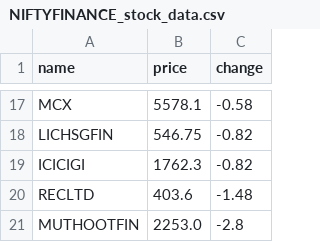
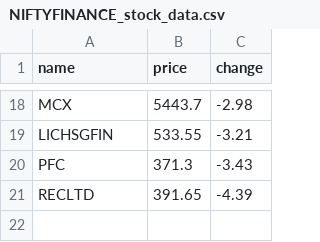
Before and after one commit to SxryxnshS5/Heatmap-react, a CSV file: public/Scraped_data/NIFTYFINANCE_stock_data.csv, drawn as a sheet; only a part is shown, gaps mark what is left out; removed rows and columns are numbered as before the commit, all else as after; the diff covers the shown part only; the diff names each change by its address in the sheet, - before the commit and + after, or states it on an @@ line.

```diff
--- a/public/Scraped_data/NIFTYFINANCE_stock_data.csv
+++ b/public/Scraped_data/NIFTYFINANCE_stock_data.csv
-B18 (price): 5578.1
+B18 (price): 5443.7
-C18 (change): -0.58
+C18 (change): -2.98
-B19 (price): 546.75
+B19 (price): 533.55
-C19 (change): -0.82
+C19 (change): -3.21
-row 19: ICICIGI | 1762.3 | -0.82
+row 20: PFC | 371.3 | -3.43
-B21 (price): 403.6
+B21 (price): 391.65
-C21 (change): -1.48
+C21 (change): -4.39
-row 21: MUTHOOTFIN | 2253.0 | -2.8
```
Also changed, not shown: 10 added rows, 9 removed rows and 12 edited cells elsewhere in this file, public/Scraped_data/NIFTYAUTO_stock_data.csv, public/Scraped_data/NIFTYCONSUMP_stock_data.csv, 6 other files.
